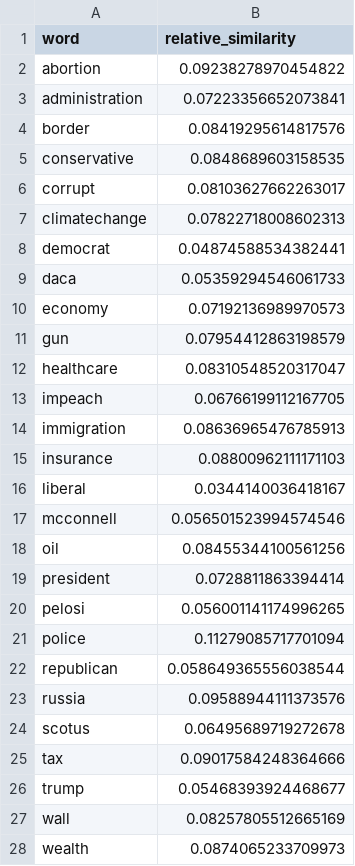
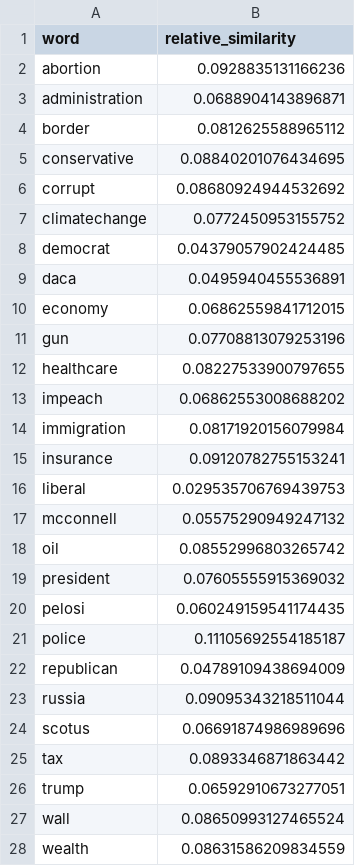
Before and after one commit to MLBurnham/word_embeddings, a CSV file: Data/keyword_relative_similarity.csv, drawn as a sheet; only a part is shown; the diff covers the shown part only.

```diff
--- a/Data/keyword_relative_similarity.csv
+++ b/Data/keyword_relative_similarity.csv
@@ -1,28 +1,28 @@
 word,relative_similarity
-abortion,0.09238278970454822
-administration,0.07223356652073841
-border,0.08419295614817576
-conservative,0.0848689603158535
-corrupt,0.08103627662263017
-climatechange,0.07822718008602313
-democrat,0.04874588534382441
-daca,0.05359294546061733
-economy,0.07192136989970573
-gun,0.07954412863198579
-healthcare,0.08310548520317047
-impeach,0.06766199112167705
-immigration,0.08636965476785913
-insurance,0.08800962111171103
-liberal,0.0344140036418167
-mcconnell,0.056501523994574546
-oil,0.08455344100561256
-president,0.0728811863394414
-pelosi,0.056001141174996265
-police,0.11279085717701094
-republican,0.058649365556038544
-russia,0.09588944111373576
-scotus,0.06495689719272678
-tax,0.09017584248364666
-trump,0.05468393924468677
-wall,0.08257805512665169
-wealth,0.0874065233709973
+abortion,0.0928835131166236
+administration,0.0688904143896871
+border,0.0812625588965112
+conservative,0.08840201076434695
+corrupt,0.08680924944532692
+climatechange,0.0772450953155752
+democrat,0.04379057902424485
+daca,0.0495940455536891
+economy,0.06862559841712015
+gun,0.07708813079253196
+healthcare,0.08227533900797655
+impeach,0.06862553008688202
+immigration,0.08171920156079984
+insurance,0.09120782755153241
+liberal,0.029535706769439753
+mcconnell,0.05575290949247132
+oil,0.08552996803265742
+president,0.07605555915369032
+pelosi,0.060249159541174435
+police,0.11105692554185187
+republican,0.04789109438694009
+russia,0.09095343218511044
+scotus,0.06691874986989696
+tax,0.0893346871863442
+trump,0.06592910673277051
+wall,0.08650993127465524
+wealth,0.08631586209834559
```
Also changed, not shown: 2 edited cells elsewhere in this file, Data/baseword_relative_similarity.csv, 44 other files.
